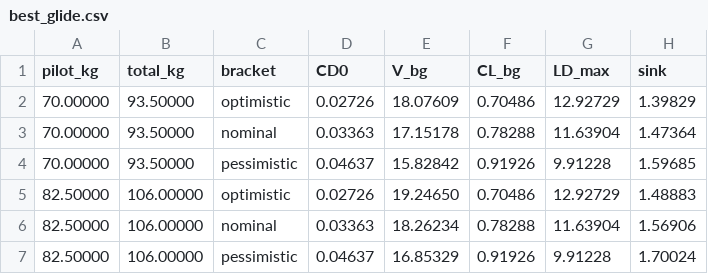
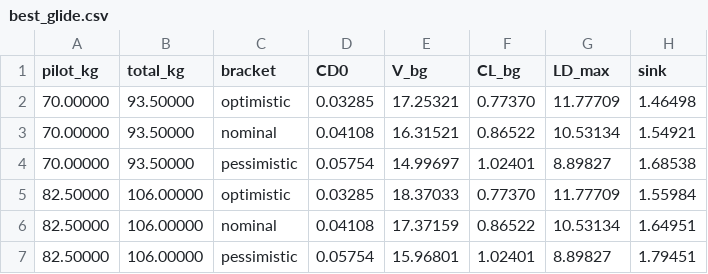
Before and after one commit to Xaxis/manta, a CSV file: analysis/aero/lift_drag/out/best_glide.csv, drawn as a sheet; only a part is shown; the diff covers the shown part only.

```diff
--- a/analysis/aero/lift_drag/out/best_glide.csv
+++ b/analysis/aero/lift_drag/out/best_glide.csv
@@ -1,7 +1,7 @@
 pilot_kg,total_kg,bracket,CD0,V_bg,CL_bg,LD_max,sink
-70.00000,93.50000,optimistic,0.02726,18.07609,0.70486,12.92729,1.39829
-70.00000,93.50000,nominal,0.03363,17.15178,0.78288,11.63904,1.47364
-70.00000,93.50000,pessimistic,0.04637,15.82842,0.91926,9.91228,1.59685
-82.50000,106.00000,optimistic,0.02726,19.24650,0.70486,12.92729,1.48883
-82.50000,106.00000,nominal,0.03363,18.26234,0.78288,11.63904,1.56906
-82.50000,106.00000,pessimistic,0.04637,16.85329,0.91926,9.91228,1.70024
+70.00000,93.50000,optimistic,0.03285,17.25321,0.77370,11.77709,1.46498
+70.00000,93.50000,nominal,0.04108,16.31521,0.86522,10.53134,1.54921
+70.00000,93.50000,pessimistic,0.05754,14.99697,1.02401,8.89827,1.68538
+82.50000,106.00000,optimistic,0.03285,18.37033,0.77370,11.77709,1.55984
+82.50000,106.00000,nominal,0.04108,17.37159,0.86522,10.53134,1.64951
+82.50000,106.00000,pessimistic,0.05754,15.96801,1.02401,8.89827,1.79451
```
Also changed, not shown: 15 edited cells elsewhere in this file, 29 other files.
